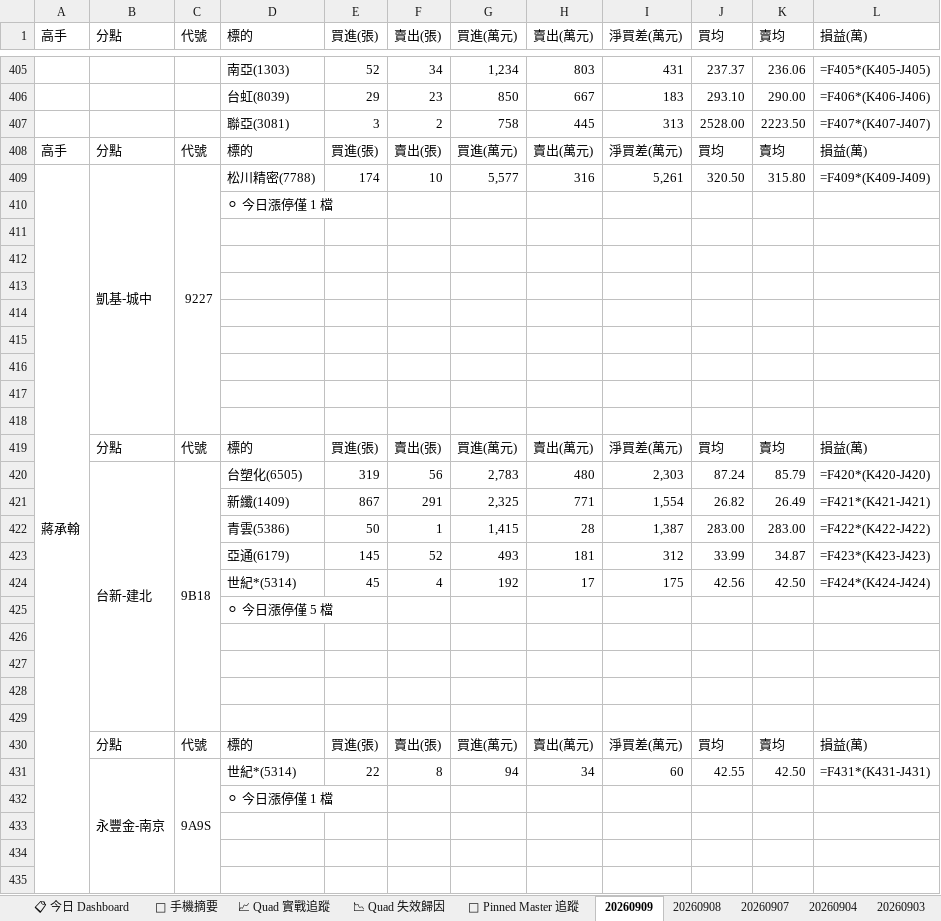
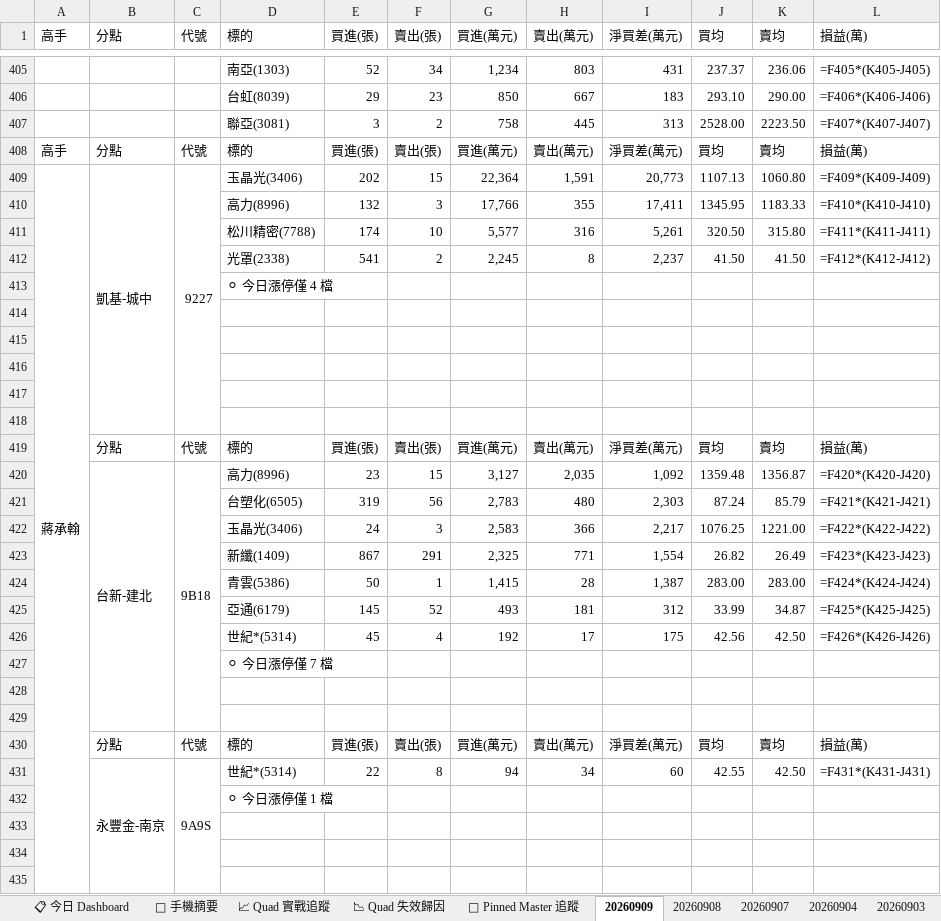
Before and after one commit to DRwillychiu/CHIP_RADAR_TW, an Excel workbook: data/reports/chip_radar_2026-09.xlsx, sheet 20260909, drawn as a sheet; only a part is shown, gaps mark what is left out; values as stored, in another font and other column widths than the file's, no cell formats; formulas without a stored value are shown as written; removed rows and columns are numbered as before the commit, all else as after; the diff covers the shown part only; the diff names each change by its address in the sheet, - before the commit and + after, or states it on an @@ line.

```diff
--- a/data/reports/chip_radar_2026-09.xlsx (sheet 20260909)
+++ b/data/reports/chip_radar_2026-09.xlsx (sheet 20260909)
+row 409: 蔣承翰 | 凱基-城中 | 9227 | 玉晶光(3406) | 202 | 15 | 22,364 | 1,591 | 20,773 | 1107.13 | 1060.80 | =F409*(K409-J409)
+row 410:  |  |  | 高力(8996) | 132 | 3 | 17,766 | 355 | 17,411 | 1345.95 | 1183.33 | =F410*(K410-J410)
-A411 (高手): 蔣承翰
+A411 (高手): (empty)
-A409:A440 merged
-B411 (分點): 凱基-城中
+B411 (分點): (empty)
-B409:B418 merged
-C411 (代號): 9227
+C411 (代號): (empty)
-C409:C418 merged
-L411 (損益(萬)): =F409*(K409-J409)
+L411 (損益(萬)): =F411*(K411-J411)
+row 412:  |  |  | 光罩(2338) | 541 | 2 | 2,245 | 8 | 2,237 | 41.50 | 41.50 | =F412*(K412-J412)
-D413 (標的): ⚪ 今日漲停僅 1 檔
+D413 (標的): ⚪ 今日漲停僅 4 檔
-row 411: (empty)
-row 412: (empty)
-row 413: (empty)
+row 420:  | 台新-建北 | 9B18 | 高力(8996) | 23 | 15 | 3,127 | 2,035 | 1,092 | 1359.48 | 1356.87 | =F420*(K420-J420)
-B421 (分點): 台新-建北
+B421 (分點): (empty)
-B420:B429 merged
-C421 (代號): 9B18
+C421 (代號): (empty)
-C420:C429 merged
-L421 (損益(萬)): =F420*(K420-J420)
+L421 (損益(萬)): =F421*(K421-J421)
+row 422:  |  |  | 玉晶光(3406) | 24 | 3 | 2,583 | 366 | 2,217 | 1076.25 | 1221.00 | =F422*(K422-J422)
-L423 (損益(萬)): =F421*(K421-J421)
+L423 (損益(萬)): =F423*(K423-J423)
-L424 (損益(萬)): =F422*(K422-J422)
+L424 (損益(萬)): =F424*(K424-J424)
-L425 (損益(萬)): =F423*(K423-J423)
+L425 (損益(萬)): =F425*(K425-J425)
-L426 (損益(萬)): =F424*(K424-J424)
+L426 (損益(萬)): =F426*(K426-J426)
-D427 (標的): ⚪ 今日漲停僅 5 檔
+D427 (標的): ⚪ 今日漲停僅 7 檔
-row 426: (empty)
-row 427: (empty)
```
Also changed, not shown: 1 added row, 1 removed row and 156 edited cells elsewhere in this sheet, sheet 📋 今日 Dashboard, sheet 📌 Pinned Master 追蹤, sheet 📱 手機摘要, cell formats, data/reports/latest.xlsx, 20 other files.
